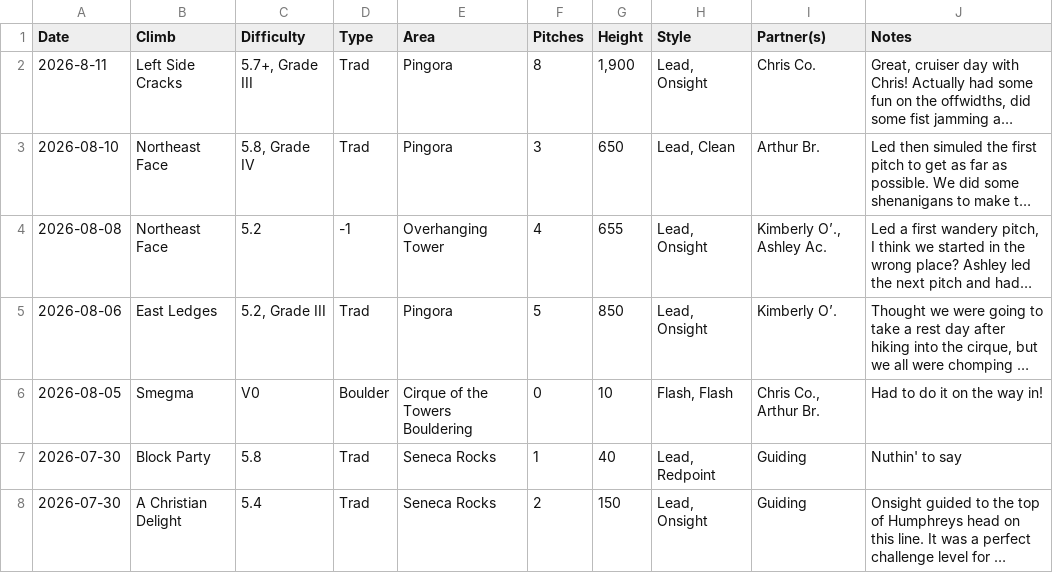
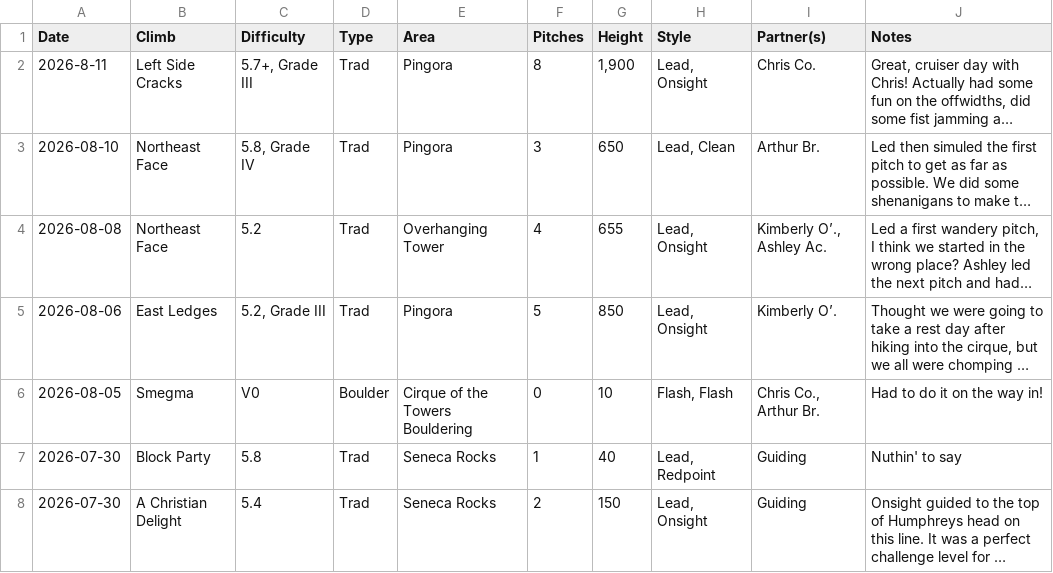
Before and after one commit to achiquit/websitejazzhands, a CSV file: climbing/data/all-ticks.csv, drawn as a sheet; only a part is shown; long unchanged cells end in …; the diff names each change by its address in the sheet, - before the commit and + after, or states it on an @@ line.

```diff
--- a/climbing/data/all-ticks.csv
+++ b/climbing/data/all-ticks.csv
-D4 (Type): -1
+D4 (Type): Trad
```
Also changed, not shown: 7 other files.
